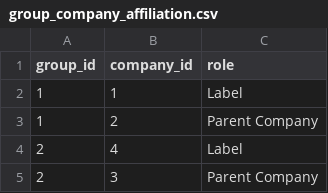
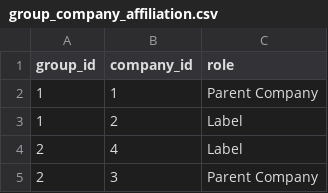
Before and after one commit to ThiagoRoss1/Kpopit, a CSV file: kpopit-backend/data/group_company_affiliation.csv, drawn as a sheet; only a part is shown.

Commit message:
feat: enhance idol profile details and search capabilities
- Adds Career and Status tabs to the idol profile page to show company affiliations, past groups, and available game modes.
- Updates the idols list search logic to include all historical group names for each artist.
- Refines the profile UI with a more responsive layout, improved typography, and a flexible InfoItem component.
- Adjusts backend queries and CSV data to correctly distinguish between parent companies and labels.
- Fixes minor data inconsistencies and ensures stable JSON response ordering.

```diff
--- a/kpopit-backend/data/group_company_affiliation.csv
+++ b/kpopit-backend/data/group_company_affiliation.csv
@@ -1,4 +1,4 @@
 group_id,company_id,role
-1,1,Label
-1,2,Parent Company
+1,1,Parent Company
+1,2,Label
 2,4,Label
```
Also changed, not shown: 7 other files.
